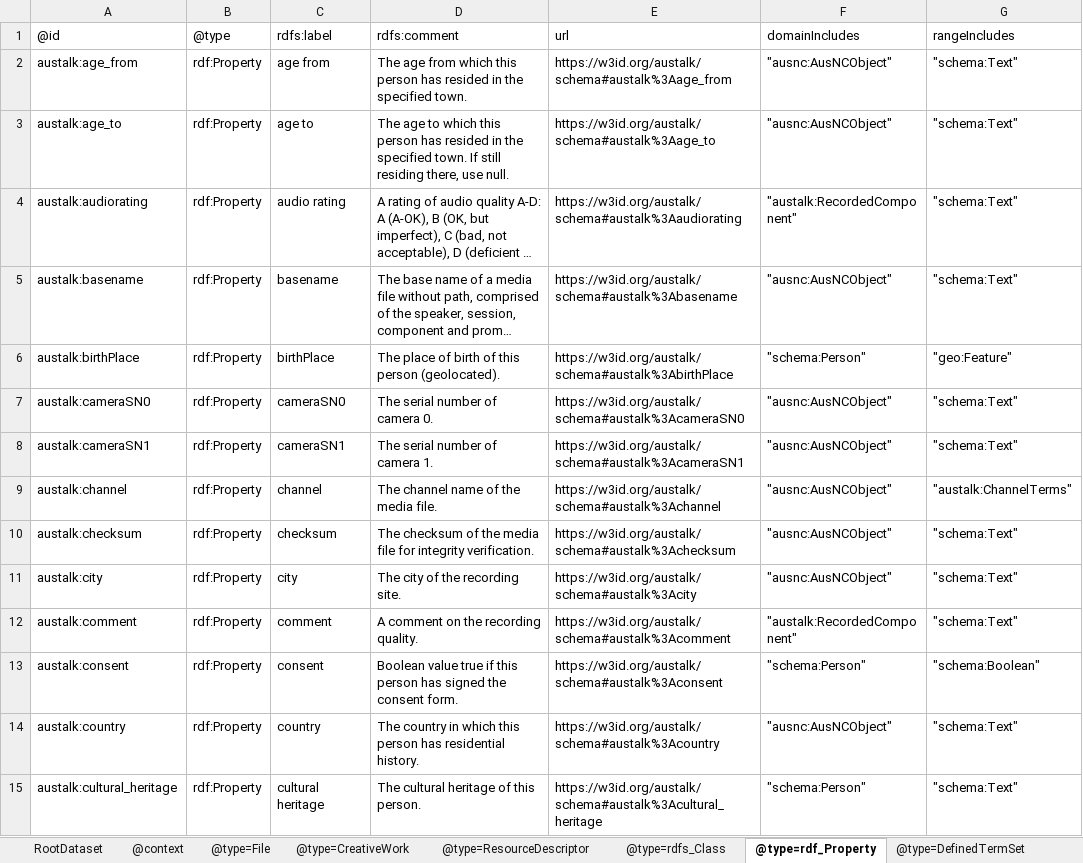
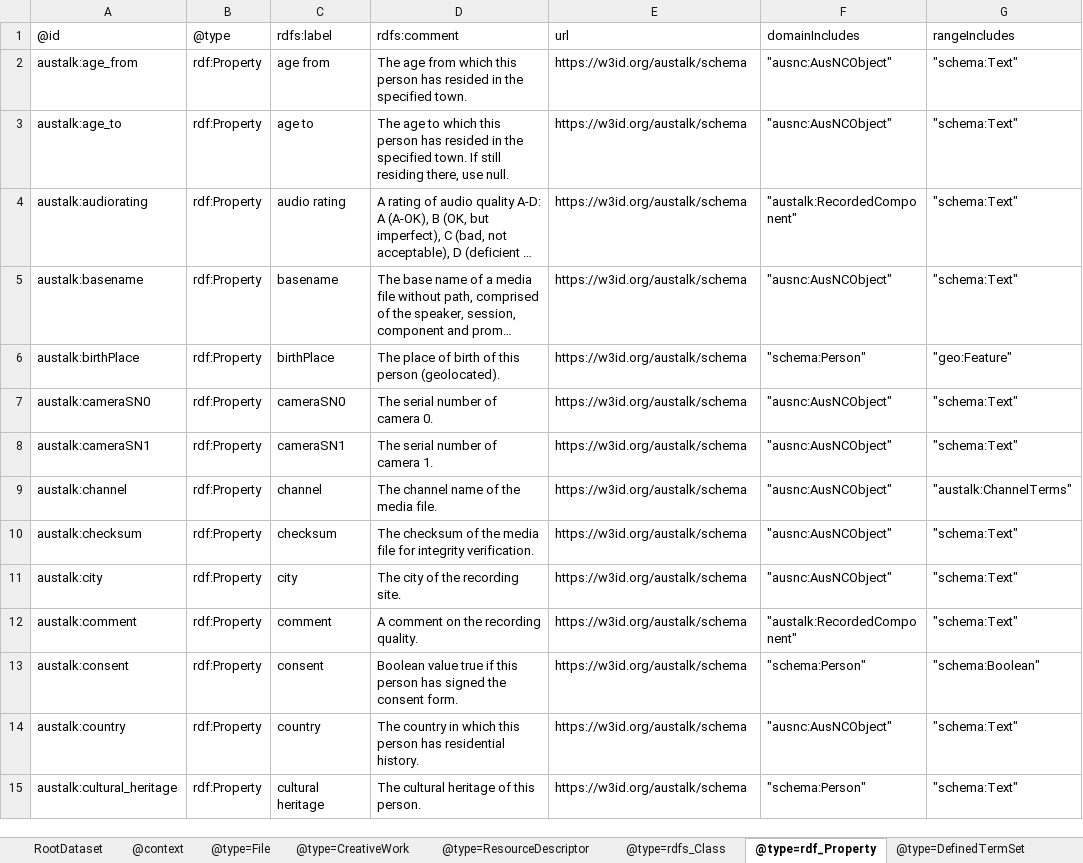
Before and after one commit to Language-Research-Technology/ro-crate-masp, an Excel workbook: schemas/austalk/schema-crate/ro-crate-metadata.xlsx, sheet @type=rdf_Property, drawn as a sheet; only a part is shown; long unchanged cells end in …; values as stored, in another font and other column widths than the file's, no borders; the diff covers the shown part only; the diff names each change by its address in the sheet, - before the commit and + after, or states it on an @@ line.

```diff
--- a/schemas/austalk/schema-crate/ro-crate-metadata.xlsx (sheet @type=rdf_Property)
+++ b/schemas/austalk/schema-crate/ro-crate-metadata.xlsx (sheet @type=rdf_Property)
-E2: https://w3id.org/austalk/schema#austalk%3Aage_from
+E2: https://w3id.org/austalk/schema
-E3: https://w3id.org/austalk/schema#austalk%3Aage_to
+E3: https://w3id.org/austalk/schema
-E4: https://w3id.org/austalk/schema#austalk%3Aaudiorating
+E4: https://w3id.org/austalk/schema
-E5: https://w3id.org/austalk/schema#austalk%3Abasename
+E5: https://w3id.org/austalk/schema
-E6: https://w3id.org/austalk/schema#austalk%3AbirthPlace
+E6: https://w3id.org/austalk/schema
-E7: https://w3id.org/austalk/schema#austalk%3AcameraSN0
+E7: https://w3id.org/austalk/schema
-E8: https://w3id.org/austalk/schema#austalk%3AcameraSN1
+E8: https://w3id.org/austalk/schema
-E9: https://w3id.org/austalk/schema#austalk%3Achannel
+E9: https://w3id.org/austalk/schema
-E10: https://w3id.org/austalk/schema#austalk%3Achecksum
+E10: https://w3id.org/austalk/schema
-E11: https://w3id.org/austalk/schema#austalk%3Acity
+E11: https://w3id.org/austalk/schema
-E12: https://w3id.org/austalk/schema#austalk%3Acomment
+E12: https://w3id.org/austalk/schema
-E13: https://w3id.org/austalk/schema#austalk%3Aconsent
+E13: https://w3id.org/austalk/schema
-E14: https://w3id.org/austalk/schema#austalk%3Acountry
+E14: https://w3id.org/austalk/schema
-E15: https://w3id.org/austalk/schema#austalk%3Acultural_heritage
+E15: https://w3id.org/austalk/schema
```
Also changed, not shown: 70 edited cells elsewhere in this sheet, sheet @type=DefinedTerm, sheet @type=rdfs_Class, sheet @type=DefinedTermSet, 4 other files.
